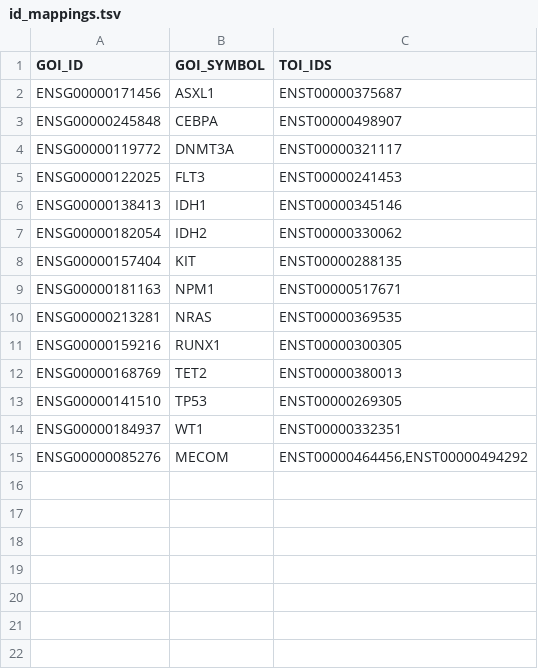
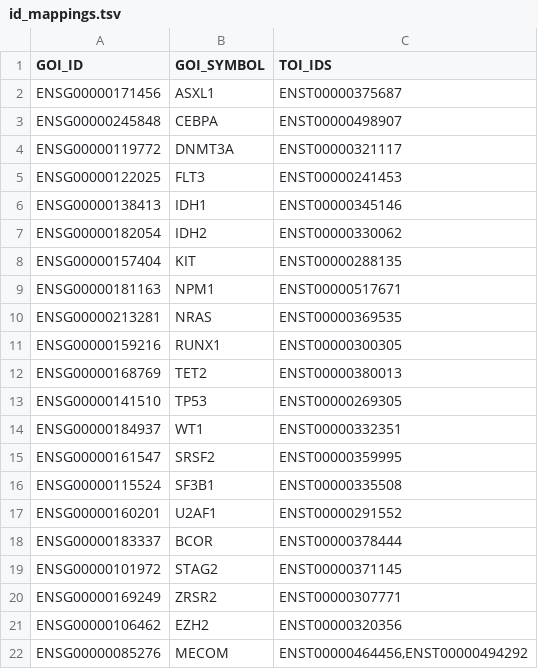
Before and after one commit to LUMC/HAMLET, a TSV file: utilities/deps/small-files/id_mappings.tsv, drawn as a sheet.

```diff
--- a/utilities/deps/small-files/id_mappings.tsv
+++ b/utilities/deps/small-files/id_mappings.tsv
@@ -14,2 +14,9 @@ ENSG00000141510	TP53	ENST00000269305
 ENSG00000184937	WT1	ENST00000332351
+ENSG00000161547	SRSF2	ENST00000359995
+ENSG00000115524	SF3B1	ENST00000335508
+ENSG00000160201	U2AF1	ENST00000291552
+ENSG00000183337	BCOR	ENST00000378444
+ENSG00000101972	STAG2	ENST00000371145
+ENSG00000169249	ZRSR2	ENST00000307771
+ENSG00000106462	EZH2	ENST00000320356
 ENSG00000085276	MECOM	ENST00000464456,ENST00000494292
```
Also changed, not shown: 1 other file.
